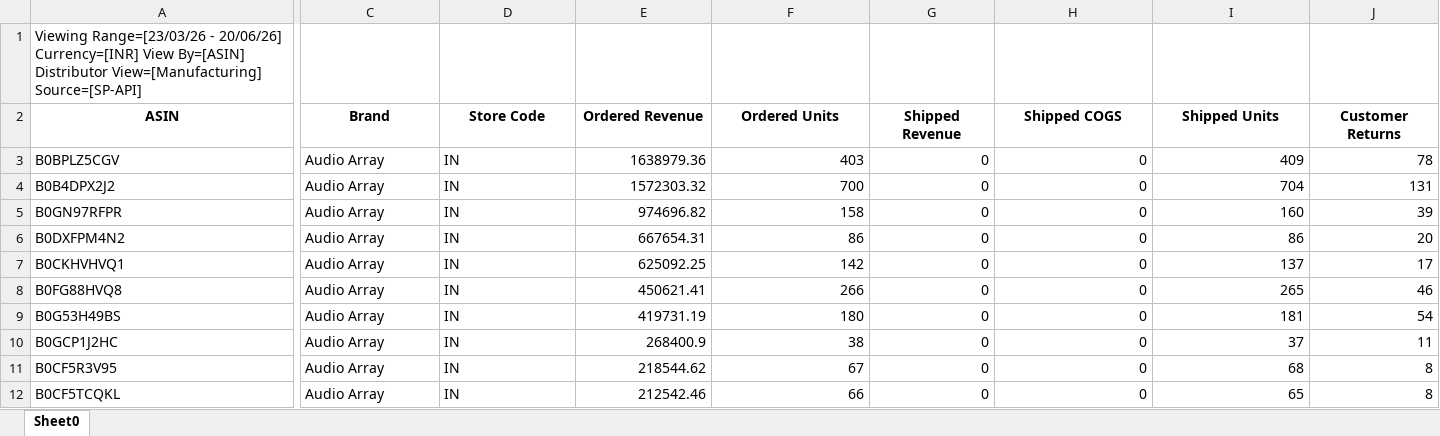
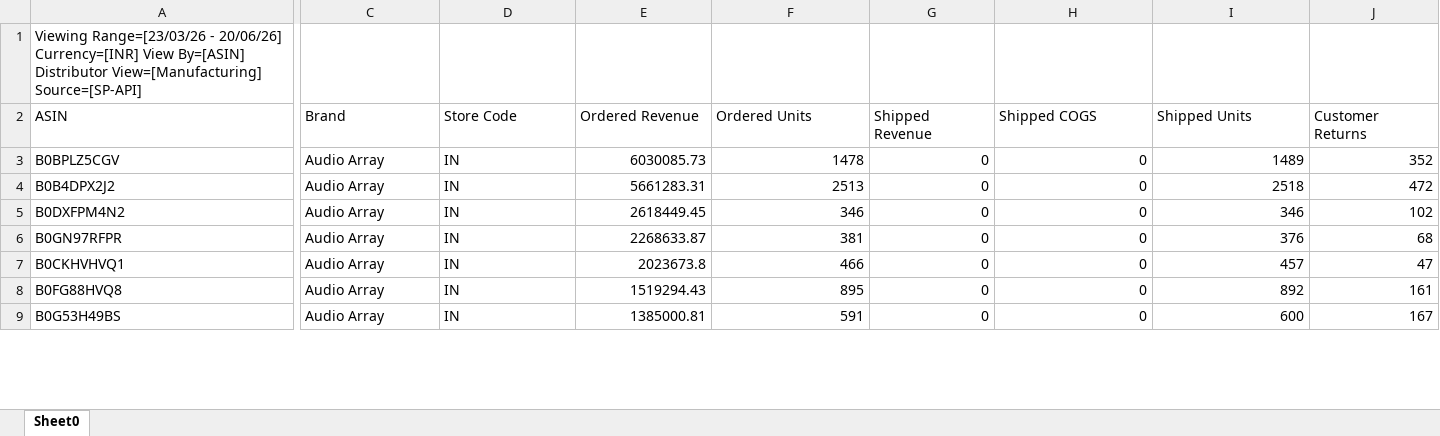
Before and after one commit to nitesh-lang/weekly-dashboard-fastapi, an Excel workbook: data/raw/returns/1p Returns.xlsx, sheet Sheet0, drawn as a sheet; only a part is shown, gaps mark what is left out; values as stored, in another font and other column widths than the file's, no borders; removed rows and columns are numbered as before the commit, all else as after; rows hold the shown columns only; the diff covers the shown part only; the diff names each change by its address in the sheet, - before the commit and + after, or states it on an @@ line.

```diff
--- a/data/raw/returns/1p Returns.xlsx (sheet Sheet0)
+++ b/data/raw/returns/1p Returns.xlsx (sheet Sheet0)
@@ A2:J2 bold: on → off, alignment: center → left @@
-E3 (Ordered Revenue): 1638979.36
+E3 (Ordered Revenue): 6030085.73
-F3 (Ordered Units): 403
+F3 (Ordered Units): 1478
-I3 (Shipped Units): 409
+I3 (Shipped Units): 1489
-J3 (Customer Returns): 78
+J3 (Customer Returns): 352
-E4 (Ordered Revenue): 1572303.32
+E4 (Ordered Revenue): 5661283.31
-F4 (Ordered Units): 700
+F4 (Ordered Units): 2513
-I4 (Shipped Units): 704
+I4 (Shipped Units): 2518
-J4 (Customer Returns): 131
+J4 (Customer Returns): 472
-row 5: B0GN97RFPR | Audio Array | IN | 974696.82 | 158 | 0 | 0 | 160 | 39
-E5 (Ordered Revenue): 667654.31
+E5 (Ordered Revenue): 2618449.45
-F5 (Ordered Units): 86
+F5 (Ordered Units): 346
-I5 (Shipped Units): 86
+I5 (Shipped Units): 346
-J5 (Customer Returns): 20
+J5 (Customer Returns): 102
+row 6: B0GN97RFPR | Audio Array | IN | 2268633.87 | 381 | 0 | 0 | 376 | 68
-E7 (Ordered Revenue): 625092.25
+E7 (Ordered Revenue): 2023673.8
-F7 (Ordered Units): 142
+F7 (Ordered Units): 466
-I7 (Shipped Units): 137
+I7 (Shipped Units): 457
-J7 (Customer Returns): 17
+J7 (Customer Returns): 47
-E8 (Ordered Revenue): 450621.41
+E8 (Ordered Revenue): 1519294.43
-F8 (Ordered Units): 266
+F8 (Ordered Units): 895
-I8 (Shipped Units): 265
+I8 (Shipped Units): 892
-J8 (Customer Returns): 46
+J8 (Customer Returns): 161
-E9 (Ordered Revenue): 419731.19
+E9 (Ordered Revenue): 1385000.81
-F9 (Ordered Units): 180
+F9 (Ordered Units): 591
-I9 (Shipped Units): 181
+I9 (Shipped Units): 600
-J9 (Customer Returns): 54
+J9 (Customer Returns): 167
-row 10: B0GCP1J2HC | Audio Array | IN | 268400.9 | 38 | 0 | 0 | 37 | 11
-row 11: B0CF5R3V95 | Audio Array | IN | 218544.62 | 67 | 0 | 0 | 68 | 8
-row 12: B0CF5TCQKL | Audio Array | IN | 212542.46 | 66 | 0 | 0 | 65 | 8
```
Also changed, not shown: 90 added rows, 68 removed rows, 123 edited cells and cell formats elsewhere in this sheet, data/ams_weekly_data/Audio_Array/ads_report_week25.xlsx, data/ams_weekly_data/Nexlev/ads_report_week25.xlsx, 16 other files.
